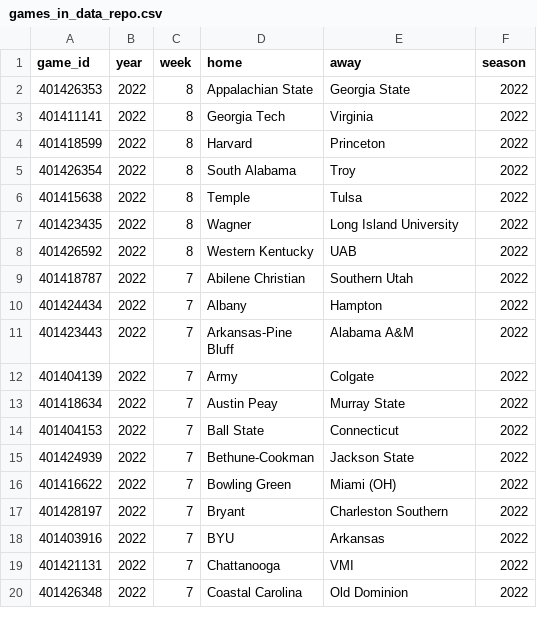
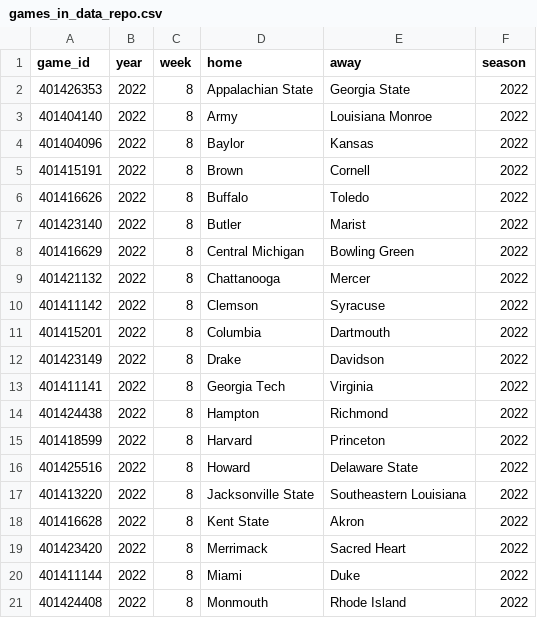
Before and after one commit to sportsdataverse/cfbfastR-data, a CSV file: data/games_in_data_repo.csv, drawn as a sheet; only a part is shown; the shorter side is filled out with more unchanged rows; the diff covers the shown part only.

```diff
--- a/data/games_in_data_repo.csv
+++ b/data/games_in_data_repo.csv
@@ -2,3 +2,20 @@
 401426353,2022,8,"Appalachian State","Georgia State",2022
+401404140,2022,8,"Army","Louisiana Monroe",2022
+401404096,2022,8,"Baylor","Kansas",2022
+401415191,2022,8,"Brown","Cornell",2022
+401416626,2022,8,"Buffalo","Toledo",2022
+401423140,2022,8,"Butler","Marist",2022
+401416629,2022,8,"Central Michigan","Bowling Green",2022
+401421132,2022,8,"Chattanooga","Mercer",2022
+401411142,2022,8,"Clemson","Syracuse",2022
+401415201,2022,8,"Columbia","Dartmouth",2022
+401423149,2022,8,"Drake","Davidson",2022
 401411141,2022,8,"Georgia Tech","Virginia",2022
+401424438,2022,8,"Hampton","Richmond",2022
 401418599,2022,8,"Harvard","Princeton",2022
+401425516,2022,8,"Howard","Delaware State",2022
+401413220,2022,8,"Jacksonville State","Southeastern Louisiana",2022
+401416628,2022,8,"Kent State","Akron",2022
+401423420,2022,8,"Merrimack","Sacred Heart",2022
+401411144,2022,8,"Miami","Duke",2022
+401424408,2022,8,"Monmouth","Rhode Island",2022
```
Also changed, not shown: 11 added rows elsewhere in this file, schedules/csv/cfb_schedules_2022.csv, 7 other files.
